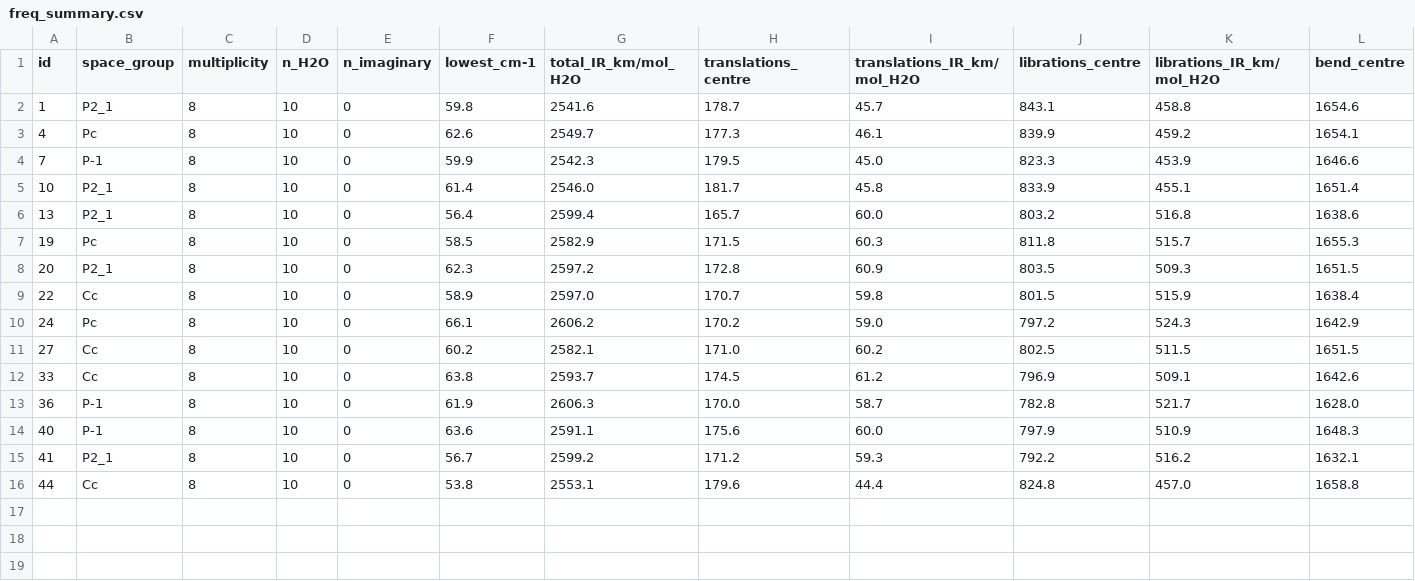
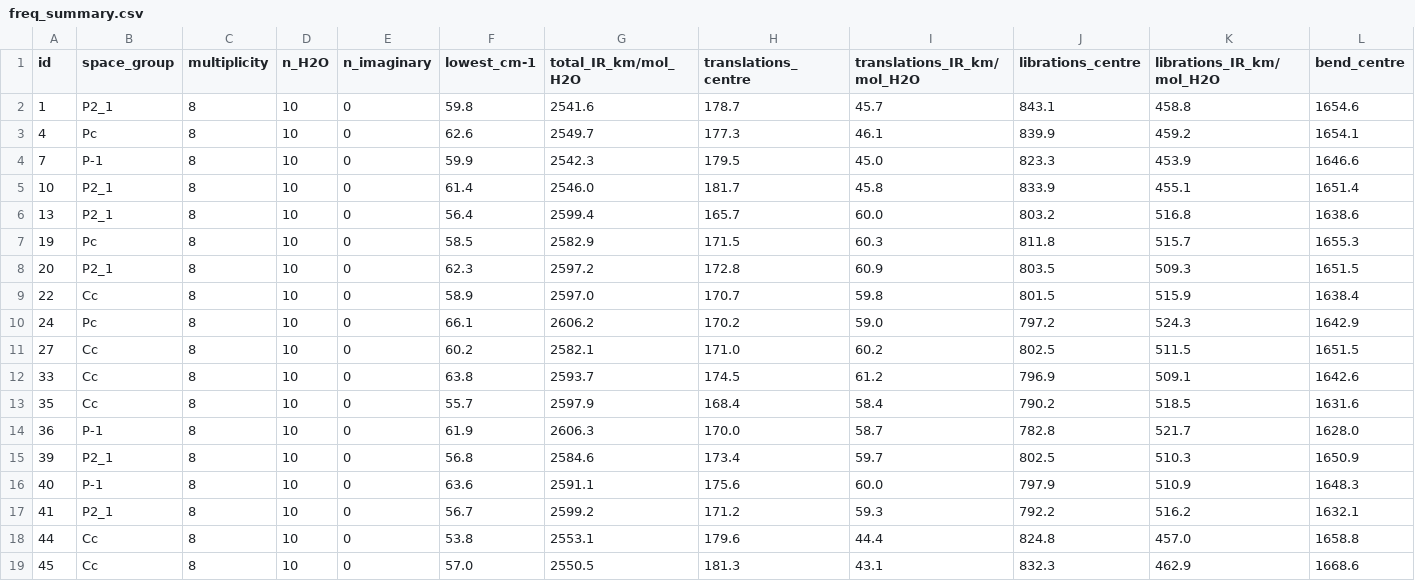
Before and after one commit to LukasMeinschad/IceV_IceIh, a CSV file: crystal_calcs/iceVI/topologies/hsesol_d3/analysis/freq_summary.csv, drawn as a sheet; only a part is shown; rows hold the shown columns only; the diff names each change by its address in the sheet, - before the commit and + after, or states it on an @@ line.

```diff
--- a/crystal_calcs/iceVI/topologies/hsesol_d3/analysis/freq_summary.csv
+++ b/crystal_calcs/iceVI/topologies/hsesol_d3/analysis/freq_summary.csv
+row 13: 35 | Cc | 8 | 10 | 0 | 55.7 | 2597.9 | 168.4 | 58.4 | 790.2 | 518.5 | 1631.6
+row 15: 39 | P2_1 | 8 | 10 | 0 | 56.8 | 2584.6 | 173.4 | 59.7 | 802.5 | 510.3 | 1650.9
+row 19: 45 | Cc | 8 | 10 | 0 | 57.0 | 2550.5 | 181.3 | 43.1 | 832.3 | 462.9 | 1668.6
```
Also changed, not shown: 7 other files.
